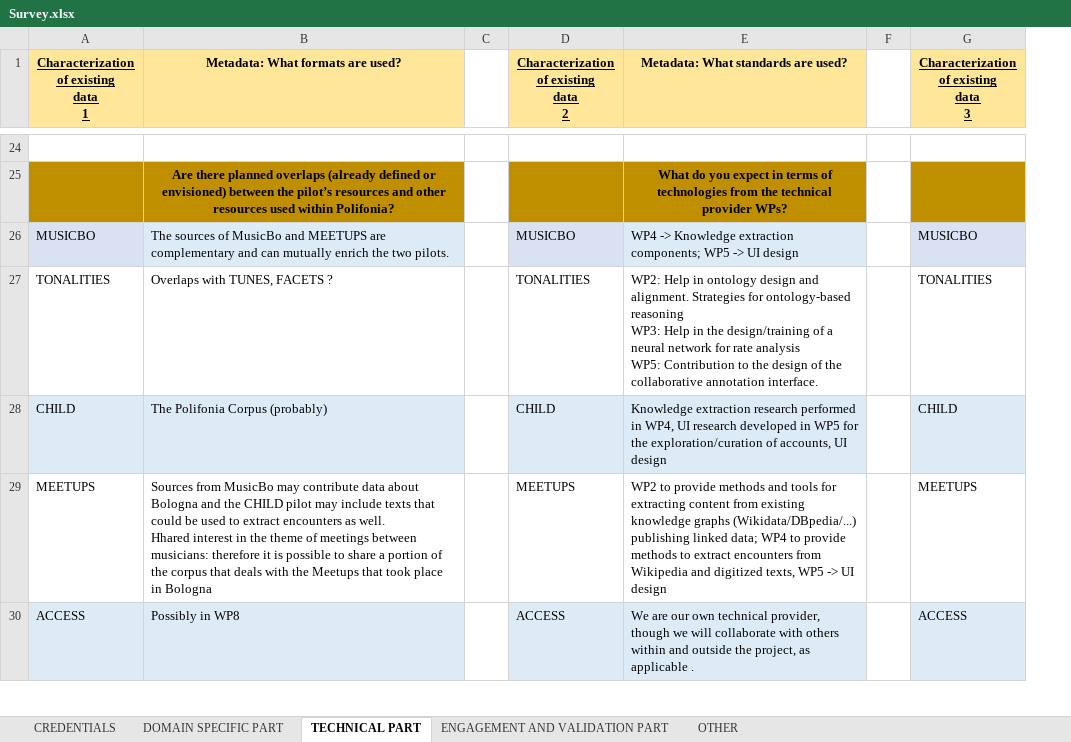
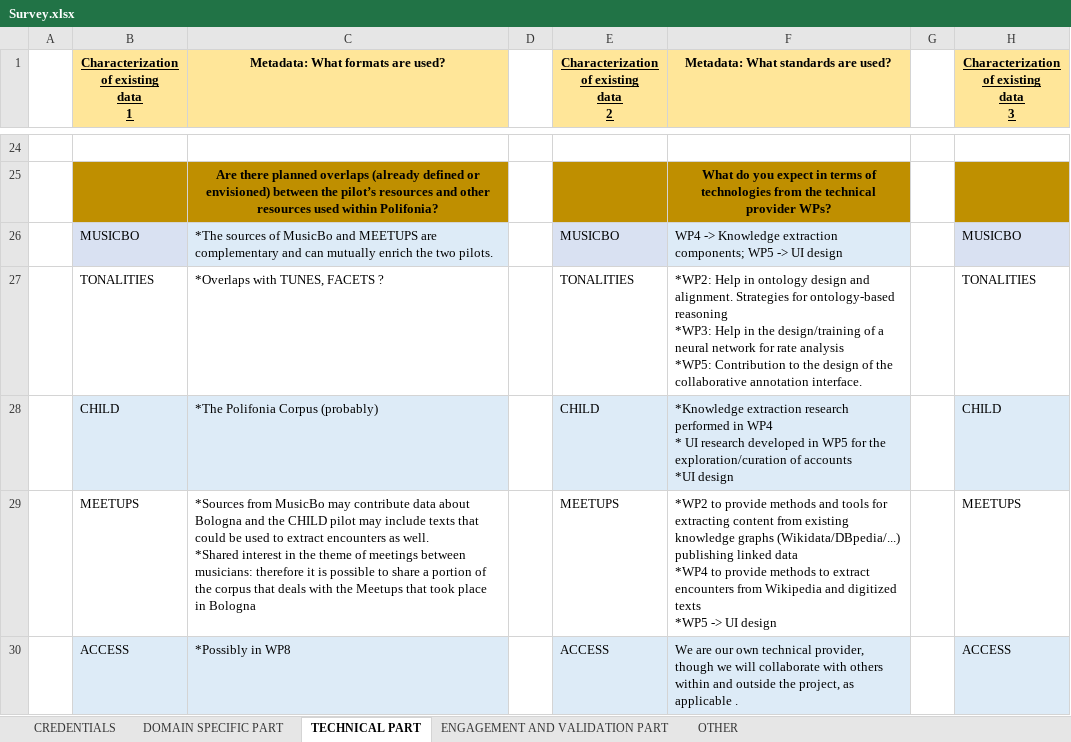
Before and after one commit to polifonia-project/survey, an Excel workbook: Survey.xlsx, sheet TECHNICAL PART, drawn as a sheet; only a part is shown, gaps mark what is left out; values as stored, in another font and other column widths than the file's, no borders; addresses are those after the commit; ↵ is a line break in a cell; the diff covers the shown part only; the diff names each change by its address in the sheet, - before the commit and + after, or states it on an @@ line.

```diff
--- a/Survey.xlsx (sheet TECHNICAL PART)
+++ b/Survey.xlsx (sheet TECHNICAL PART)
+column A, empty
-C26 (Metadata: What formats are used?): The sources of…
+C26 (Metadata: What formats are used?): *The sources of…
-C27 (Metadata: What formats are used?): Overlaps with TUNES, FACETS ?
+C27 (Metadata: What formats are used?): *Overlaps with TUNES, FACETS ?
-F27: WP2: Help in ontology design and alignment. Strategies for ontology-based reasoning ↵ WP3: Help in the design/training of a neural network for rate analysis ↵ WP5: Contribution to…
+F27: *WP2: Help in ontology design and alignment. Strategies for ontology-based reasoning ↵ *WP3: Help in the design/training of a neural network for rate analysis ↵ *WP5: Contribution to…
-C28 (Metadata: What formats are used?): The Polifonia Corpus (probably)
+C28 (Metadata: What formats are used?): *The Polifonia Corpus (probably)
-F28: Knowledge extraction research performed in WP4, UI research developed in WP5 for the exploration/curation of accounts, UI design
+F28: *Knowledge extraction research performed in WP4 ↵ * UI research developed in WP5 for the exploration/curation of accounts ↵ *UI design
-C29 (Metadata: What formats are used?): Sources from MusicBo may contribute data about Bologna and the CHILD pilot may include texts that could be used to extract encounters as well. ↵ Hhared interest in…
+C29 (Metadata: What formats are used?): *Sources from MusicBo may contribute data about Bologna and the CHILD pilot may include texts that could be used to extract encounters as well. ↵ *Shared interest in…
-F29: WP2 to provide methods and tools for extracting content from existing knowledge graphs (Wikidata/DBpedia/...) publishing linked data; WP4 to provide methods to extract encounters from Wikipedia and digitized texts, WP5 -> UI…
+F29: *WP2 to provide methods and tools for extracting content from existing knowledge graphs (Wikidata/DBpedia/...) publishing linked data ↵ *WP4 to provide methods to extract encounters from Wikipedia and digitized texts ↵ *WP5 -> UI…
-C30 (Metadata: What formats are used?): Possibly in WP8
+C30 (Metadata: What formats are used?): *Possibly in WP8
```
Also changed, not shown: 9 edited cells and cell formats elsewhere in this sheet, sheet ENGAGEMENT AND VALIDATION PART, 2 other files.
